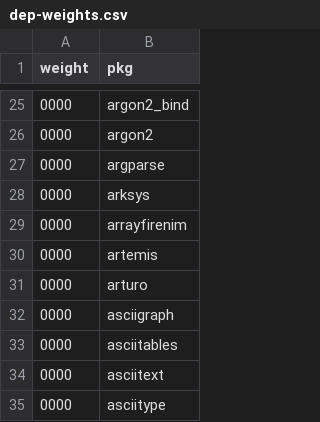
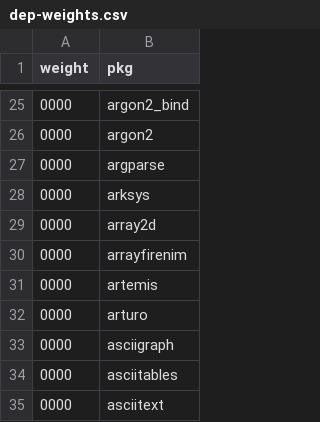
Before and after one commit to riinr/flake-crown, a CSV file: stats/dep-weights.csv, drawn as a sheet; only a part is shown, gaps mark what is left out; the shorter side is filled out with more unchanged rows.

Commit message:
chore(stats): reindex

```diff
--- a/stats/dep-weights.csv
+++ b/stats/dep-weights.csv
@@ -28,2 +28,3 @@ weight,pkg
 0000,arksys
+0000,array2d
 0000,arrayfirenim
```
Also changed, not shown: stats/contributions-count.csv, stats/dep-weights-count.csv, 7 other files.
